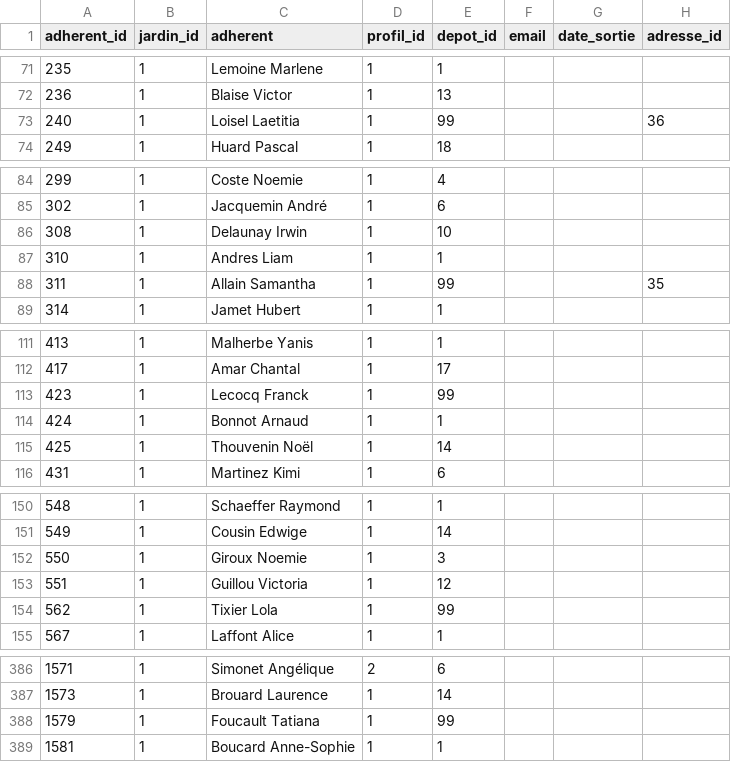
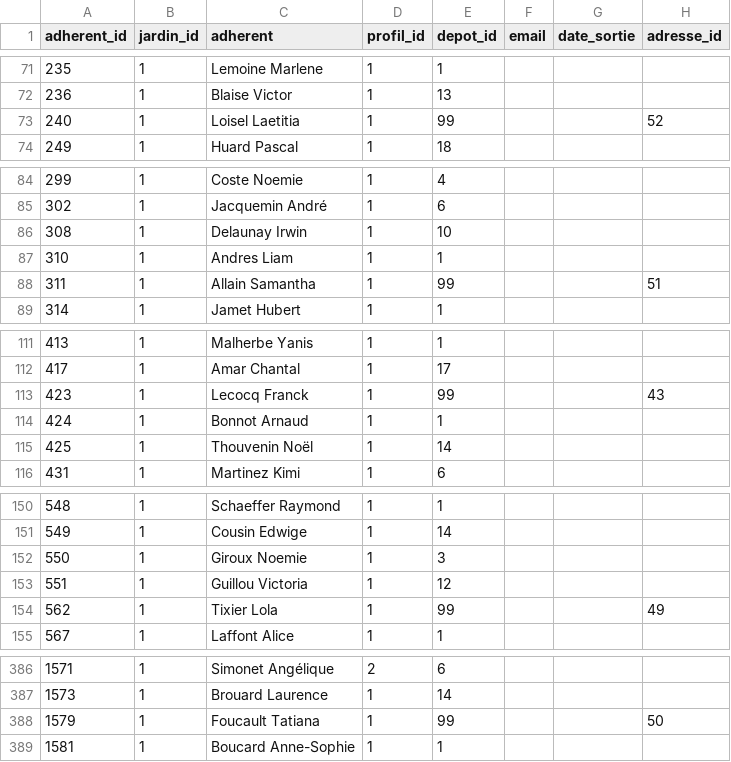
Before and after one commit to medina474/data-collection, a CSV file: jardins/data/adherents.csv, drawn as a sheet; only a part is shown, gaps mark what is left out; the diff covers the shown part only.

```diff
--- a/jardins/data/adherents.csv
+++ b/jardins/data/adherents.csv
@@ -72,3 +72,3 @@ adherent_id,jardin_id,adherent,profil_id,depot_id,email,date_sortie,adresse_id
 236,1,Blaise Victor,1,13,,,
-240,1,Loisel Laetitia,1,99,,,36
+240,1,Loisel Laetitia,1,99,,,52
 249,1,Huard Pascal,1,18,,,
@@ -87,3 +87,3 @@ adherent_id,jardin_id,adherent,profil_id,depot_id,email,date_sortie,adresse_id
 310,1,Andres Liam,1,1,,,
-311,1,Allain Samantha,1,99,,,35
+311,1,Allain Samantha,1,99,,,51
 314,1,Jamet Hubert,1,1,,,
@@ -112,3 +112,3 @@ adherent_id,jardin_id,adherent,profil_id,depot_id,email,date_sortie,adresse_id
 417,1,Amar Chantal,1,17,,,
-423,1,Lecocq Franck,1,99,,,
+423,1,Lecocq Franck,1,99,,,43
 424,1,Bonnot Arnaud,1,1,,,
@@ -153,3 +153,3 @@ adherent_id,jardin_id,adherent,profil_id,depot_id,email,date_sortie,adresse_id
 551,1,Guillou Victoria,1,12,,,
-562,1,Tixier Lola,1,99,,,
+562,1,Tixier Lola,1,99,,,49
 567,1,Laffont Alice,1,1,,,
@@ -387,3 +387,3 @@ adherent_id,jardin_id,adherent,profil_id,depot_id,email,date_sortie,adresse_id
 1573,1,Brouard Laurence,1,14,,,
-1579,1,Foucault Tatiana,1,99,,,
+1579,1,Foucault Tatiana,1,99,,,50
 1581,1,Boucard Anne-Sophie,1,1,,,
```
Also changed, not shown: 4 edited cells elsewhere in this file, jardins/data/distributions.csv, 3 other files.
